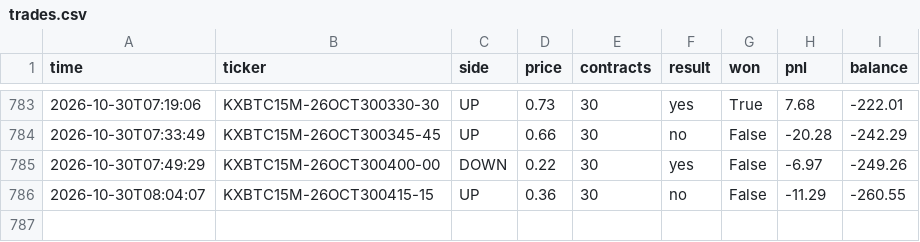
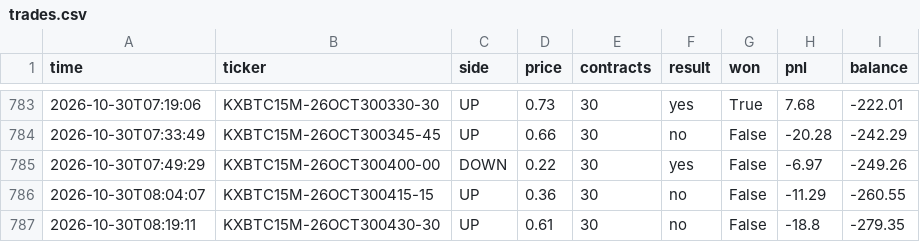
Before and after one commit to u9822914324-web/kalshi-paper-bot, a CSV file: trades.csv, drawn as a sheet; only a part is shown, gaps mark what is left out.

```diff
--- a/trades.csv
+++ b/trades.csv
@@ -786 +786,2 @@ time,ticker,side,price,contracts,result,won,pnl,balance
 2026-10-30T08:04:07,KXBTC15M-26OCT300415-15,UP,0.36,30,no,False,-11.29,-260.55
+2026-10-30T08:19:11,KXBTC15M-26OCT300430-30,UP,0.61,30,no,False,-18.8,-279.35
```
Also changed, not shown: 2 other files.
